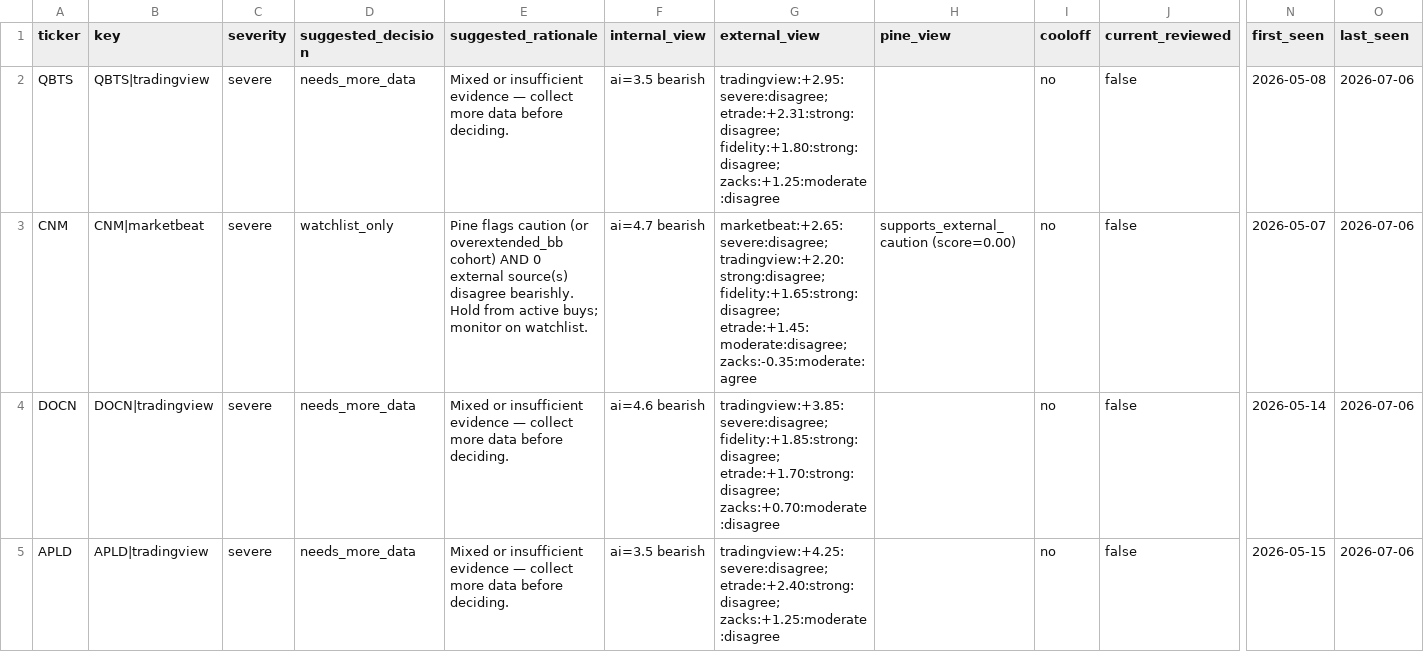
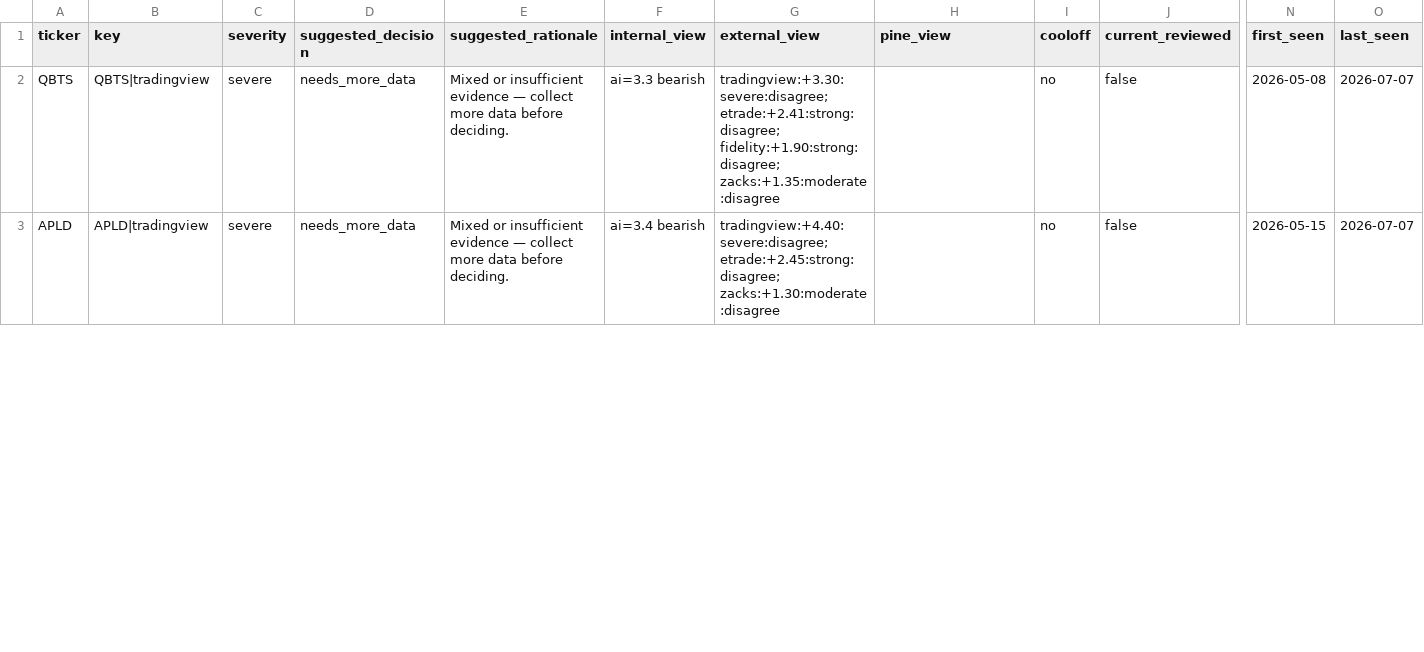
Before and after one commit to stdeplock-prog/ai-stock-rankings, a CSV file: data/reports/disagreement_queue_review.csv, drawn as a sheet; only a part is shown, gaps mark what is left out; removed rows and columns are numbered as before the commit, all else as after; rows hold the shown columns only; the diff covers the shown part only; the diff names each change by its address in the sheet, - before the commit and + after, or states it on an @@ line.

```diff
--- a/data/reports/disagreement_queue_review.csv
+++ b/data/reports/disagreement_queue_review.csv
-F2 (internal_view): ai=3.5 bearish
+F2 (internal_view): ai=3.3 bearish
-G2 (external_view): tradingview:+2.95:severe:disagree; etrade:+2.31:strong:disagree; fidelity:+1.80:strong:disagree; zacks:+1.25:moderate:disagree
+G2 (external_view): tradingview:+3.30:severe:disagree; etrade:+2.41:strong:disagree; fidelity:+1.90:strong:disagree; zacks:+1.35:moderate:disagree
-O2 (last_seen): 2026-07-06
+O2 (last_seen): 2026-07-07
-row 3: CNM | CNM|marketbeat | severe | watchlist_only | Pine flags caution (or overextended_bb cohort) AND 0 external source(s) disagree bearishly. Hold from active buys; monitor on watchlist. | ai=4.7 bearish | marketbeat:+2.65:severe:disagree; tradingview:+2.20:strong:disagree; fidelity:+1.65:strong:disagree; etrade:+1.45:moderate:disagree; zacks:-0.35:moderate:agree | supports_external_caution (score=0.00) | no | false | 2026-05-07 | 2026-07-06
-row 4: DOCN | DOCN|tradingview | severe | needs_more_data | Mixed or insufficient evidence — collect more data before deciding. | ai=4.6 bearish | tradingview:+3.85:severe:disagree; fidelity:+1.85:strong:disagree; etrade:+1.70:strong:disagree; zacks:+0.70:moderate:disagree |  | no | false | 2026-05-14 | 2026-07-06
-F3 (internal_view): ai=3.5 bearish
+F3 (internal_view): ai=3.4 bearish
-G3 (external_view): tradingview:+4.25:severe:disagree; etrade:+2.40:strong:disagree; zacks:+1.25:moderate:disagree
+G3 (external_view): tradingview:+4.40:severe:disagree; etrade:+2.45:strong:disagree; zacks:+1.30:moderate:disagree
-O3 (last_seen): 2026-07-06
+O3 (last_seen): 2026-07-07
```
Also changed, not shown: 3 added rows, 2 removed rows and 46 edited cells elsewhere in this file, data/processed/catalysts.csv, data/processed/scoring_outputs/rankings_daily_open.csv, 54 other files.
